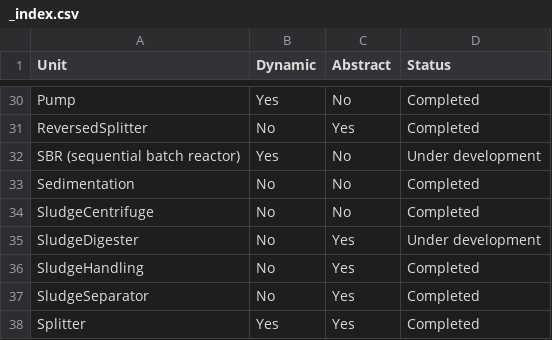
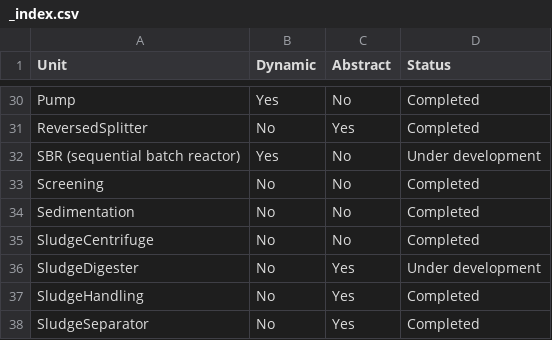
Before and after one commit to QSD-Group/QSDsan, a CSV file: docs/source/sanunits/_index.csv, drawn as a sheet; only a part is shown, gaps mark what is left out; the shorter side is filled out with more unchanged rows.

Commit message:
add a unit for screening, add sludge disposal cost to corresponding units

```diff
--- a/docs/source/sanunits/_index.csv
+++ b/docs/source/sanunits/_index.csv
@@ -32,2 +32,3 @@ ReversedSplitter,No,Yes,Completed
 SBR (sequential batch reactor),Yes,No,Under development
+Screening,No,No,Completed
 Sedimentation,No,No,Completed
```
Also changed, not shown: 13 other files.
